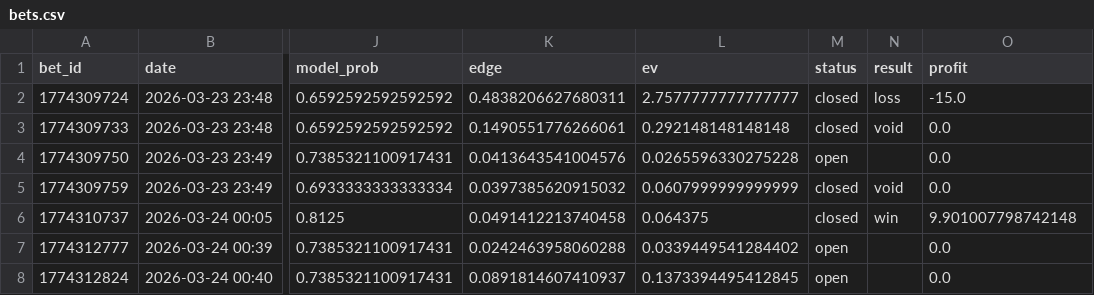
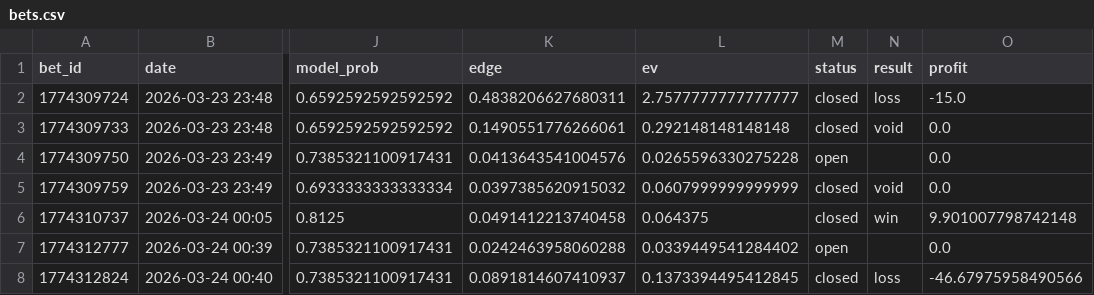
Before and after one commit to narvall018/tennis_modele, a CSV file: bets/bets.csv, drawn as a sheet; only a part is shown, gaps mark what is left out; the diff names each change by its address in the sheet, - before the commit and + after, or states it on an @@ line.

Commit message:
chore: update bets/bets.csv

```diff
--- a/bets/bets.csv
+++ b/bets/bets.csv
-M8 (status): open
+M8 (status): closed
-N8 (result): (empty)
+N8 (result): loss
-O8 (profit): 0.0
+O8 (profit): -46.67975958490566
```
